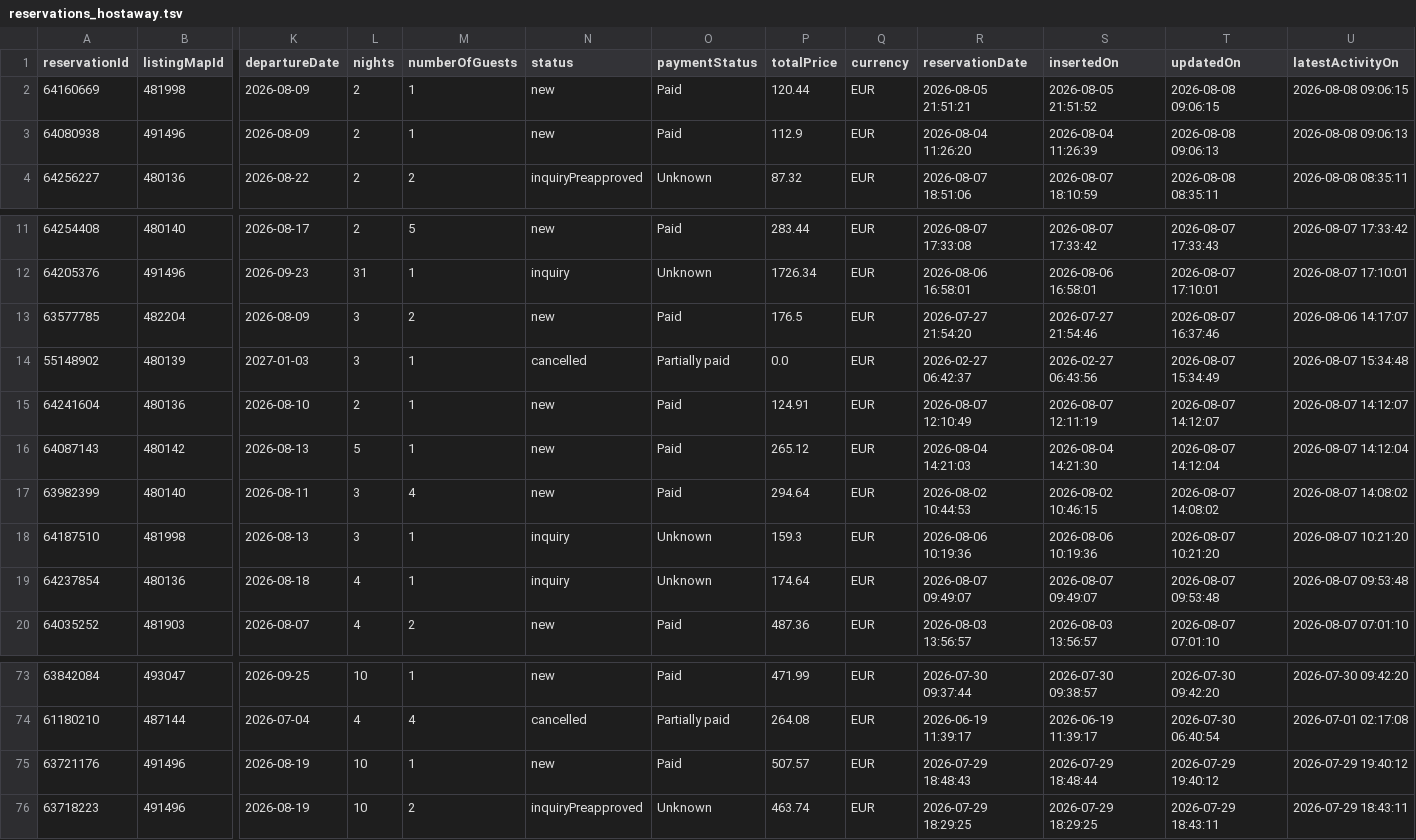
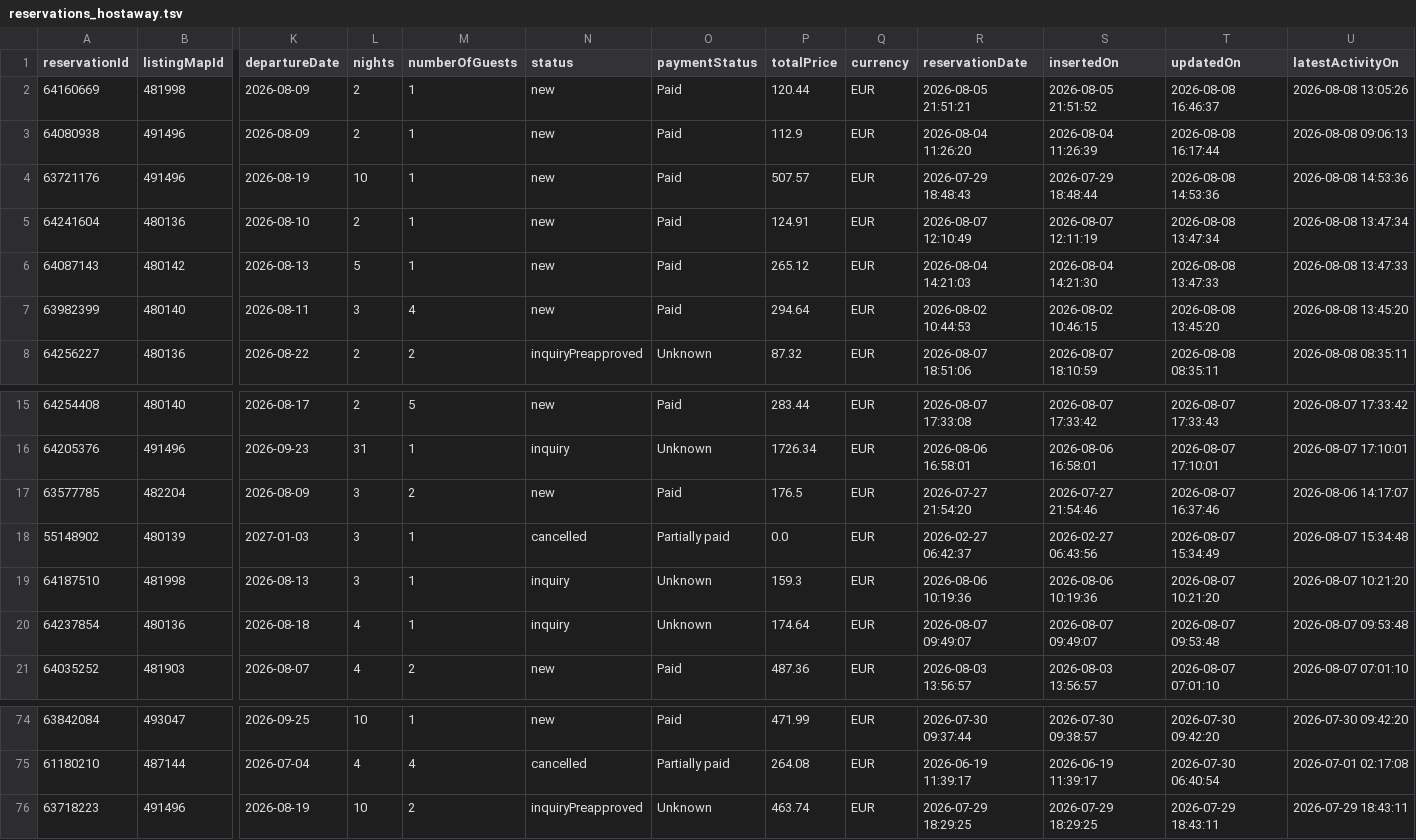
Before and after one commit to eschmitt27/hostaway-reporting, a TSV file: reservations_hostaway.tsv, drawn as a sheet; only a part is shown, gaps mark what is left out; removed rows and columns are numbered as before the commit, all else as after; rows hold the shown columns only; the diff names each change by its address in the sheet, - before the commit and + after, or states it on an @@ line.

```diff
--- a/reservations_hostaway.tsv
+++ b/reservations_hostaway.tsv
-T2 (updatedOn): 2026-08-08 09:06:15
+T2 (updatedOn): 2026-08-08 16:46:37
-U2 (latestActivityOn): 2026-08-08 09:06:15
+U2 (latestActivityOn): 2026-08-08 13:05:26
-T3 (updatedOn): 2026-08-08 09:06:13
+T3 (updatedOn): 2026-08-08 16:17:44
+row 4: 63721176 | 491496 | 2026-08-19 | 10 | 1 | new | Paid | 507.57 | EUR | 2026-07-29 18:48:43 | 2026-07-29 18:48:44 | 2026-08-08 14:53:36 | 2026-08-08 14:53:36
+row 5: 64241604 | 480136 | 2026-08-10 | 2 | 1 | new | Paid | 124.91 | EUR | 2026-08-07 12:10:49 | 2026-08-07 12:11:19 | 2026-08-08 13:47:34 | 2026-08-08 13:47:34
+row 6: 64087143 | 480142 | 2026-08-13 | 5 | 1 | new | Paid | 265.12 | EUR | 2026-08-04 14:21:03 | 2026-08-04 14:21:30 | 2026-08-08 13:47:33 | 2026-08-08 13:47:33
+row 7: 63982399 | 480140 | 2026-08-11 | 3 | 4 | new | Paid | 294.64 | EUR | 2026-08-02 10:44:53 | 2026-08-02 10:46:15 | 2026-08-08 13:45:20 | 2026-08-08 13:45:20
-row 15: 64241604 | 480136 | 2026-08-10 | 2 | 1 | new | Paid | 124.91 | EUR | 2026-08-07 12:10:49 | 2026-08-07 12:11:19 | 2026-08-07 14:12:07 | 2026-08-07 14:12:07
-row 16: 64087143 | 480142 | 2026-08-13 | 5 | 1 | new | Paid | 265.12 | EUR | 2026-08-04 14:21:03 | 2026-08-04 14:21:30 | 2026-08-07 14:12:04 | 2026-08-07 14:12:04
-row 17: 63982399 | 480140 | 2026-08-11 | 3 | 4 | new | Paid | 294.64 | EUR | 2026-08-02 10:44:53 | 2026-08-02 10:46:15 | 2026-08-07 14:08:02 | 2026-08-07 14:08:02
-row 75: 63721176 | 491496 | 2026-08-19 | 10 | 1 | new | Paid | 507.57 | EUR | 2026-07-29 18:48:43 | 2026-07-29 18:48:44 | 2026-07-29 19:40:12 | 2026-07-29 19:40:12
```
Also changed, not shown: hostaway_reporting_final.tsv, 1 other file.
